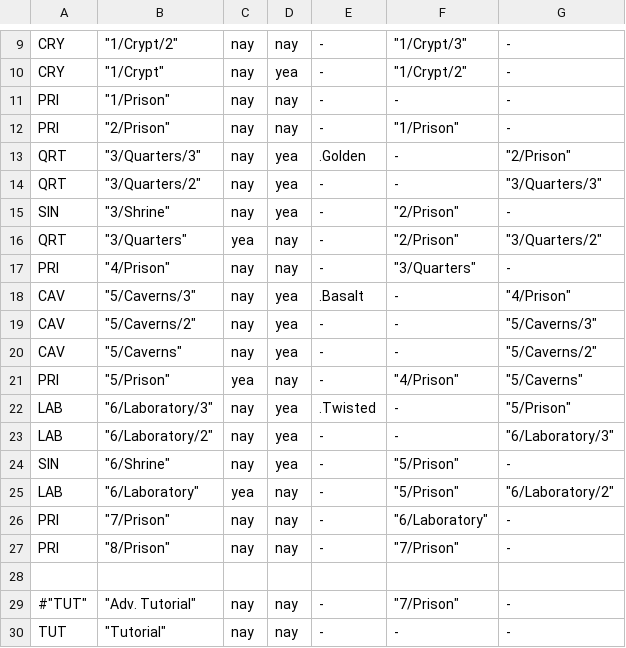
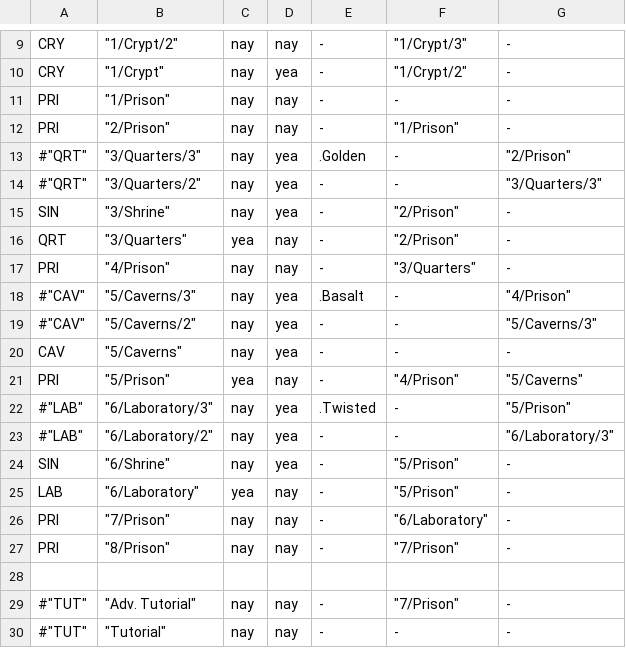
Before and after one commit to kiedtl/roguelike, a TSV file: data/levelinfo.tsv, drawn as a sheet; only a part is shown, gaps mark what is left out.

```diff
--- a/data/levelinfo.tsv
+++ b/data/levelinfo.tsv
@@ -12,15 +12,15 @@
 "PRI" 	            "2/Prison" 	 nay    	    nay 	        - 	      "1/Prison" 	                 -
-"QRT" 	        "3/Quarters/3" 	 nay    	    yea 	  .Golden 	               - 	        "2/Prison"
-"QRT" 	        "3/Quarters/2" 	 nay    	    yea 	        - 	               - 	    "3/Quarters/3"
+#"QRT" 	        "3/Quarters/3" 	 nay    	    yea 	  .Golden 	               - 	        "2/Prison"
+#"QRT" 	        "3/Quarters/2" 	 nay    	    yea 	        - 	               - 	    "3/Quarters/3"
 "SIN" 	            "3/Shrine" 	 nay    	    yea 	        - 	      "2/Prison" 	                 -
-"QRT" 	          "3/Quarters" 	 yea    	    nay 	        - 	      "2/Prison" 	    "3/Quarters/2"
+"QRT" 	          "3/Quarters" 	 yea    	    nay 	        - 	      "2/Prison" 	                 -
 "PRI" 	            "4/Prison" 	 nay    	    nay 	        - 	    "3/Quarters" 	                 -
-"CAV" 	         "5/Caverns/3" 	 nay    	    yea 	  .Basalt 	               - 	        "4/Prison"
-"CAV" 	         "5/Caverns/2" 	 nay    	    yea 	        - 	               - 	     "5/Caverns/3"
-"CAV" 	           "5/Caverns" 	 nay    	    yea 	        - 	               - 	     "5/Caverns/2"
+#"CAV" 	         "5/Caverns/3" 	 nay    	    yea 	  .Basalt 	               - 	        "4/Prison"
+#"CAV" 	         "5/Caverns/2" 	 nay    	    yea 	        - 	               - 	     "5/Caverns/3"
+"CAV" 	           "5/Caverns" 	 nay    	    yea 	        - 	               - 	                 -
 "PRI" 	            "5/Prison" 	 yea    	    nay 	        - 	      "4/Prison" 	       "5/Caverns"
-"LAB" 	      "6/Laboratory/3" 	 nay    	    yea 	 .Twisted 	               - 	        "5/Prison"
-"LAB" 	      "6/Laboratory/2" 	 nay    	    yea 	        - 	               - 	  "6/Laboratory/3"
+#"LAB" 	      "6/Laboratory/3" 	 nay    	    yea 	 .Twisted 	               - 	        "5/Prison"
+#"LAB" 	      "6/Laboratory/2" 	 nay    	    yea 	        - 	               - 	  "6/Laboratory/3"
 "SIN" 	            "6/Shrine" 	 nay    	    yea 	        - 	      "5/Prison" 	                 -
-"LAB" 	        "6/Laboratory" 	 yea    	    nay 	        - 	      "5/Prison" 	  "6/Laboratory/2"
+"LAB" 	        "6/Laboratory" 	 yea    	    nay 	        - 	      "5/Prison" 	                 -
 "PRI" 	            "7/Prison" 	 nay    	    nay 	        - 	  "6/Laboratory" 	                 -
@@ -29,2 +29,2 @@
 #"TUT" 	       "Adv. Tutorial" 	 nay    	    nay 	        - 	      "7/Prison" 	                 -
-"TUT" 	            "Tutorial" 	 nay    	    nay 	        - 	               - 	                 -
+#"TUT" 	            "Tutorial" 	 nay    	    nay 	        - 	               - 	                 -
```
Also changed, not shown: data/spawns.tsv, data/spawns_stairs.tsv, 2 other files.
